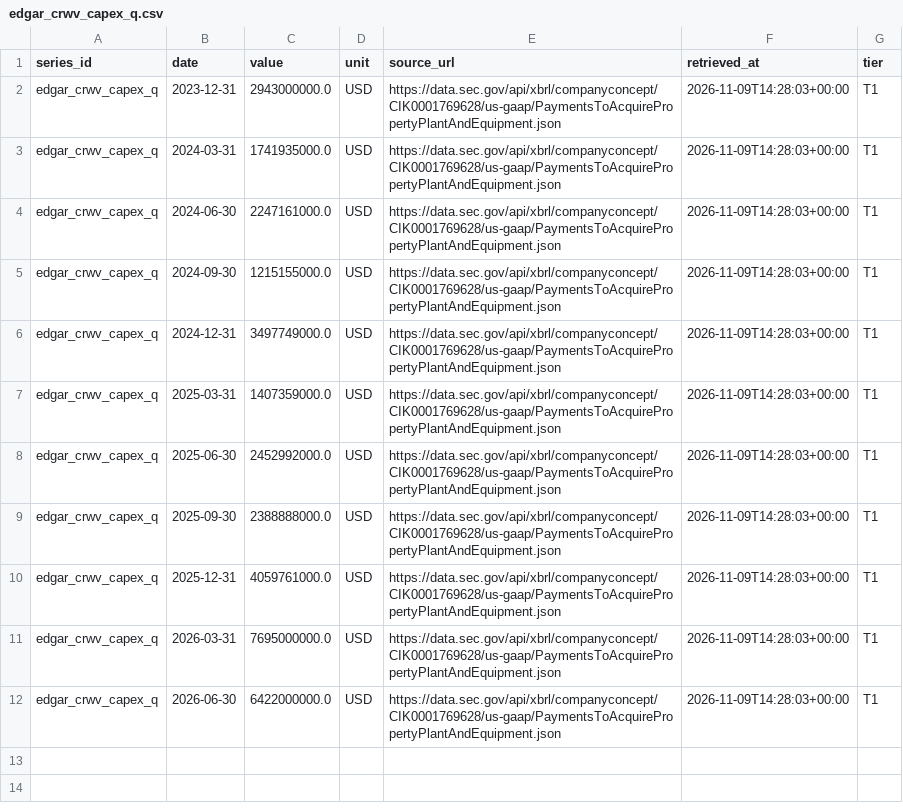
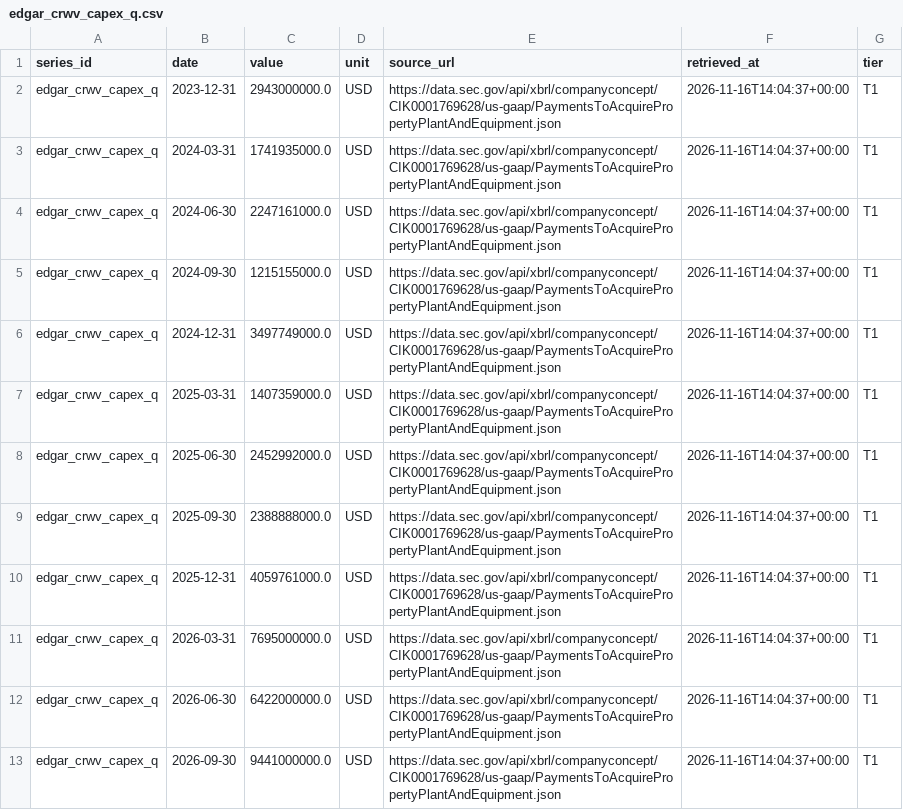
Before and after one commit to allangiraf-hub/return-on-thinking, a CSV file: data/series/edgar_crwv_capex_q.csv, drawn as a sheet.

```diff
--- a/data/series/edgar_crwv_capex_q.csv
+++ b/data/series/edgar_crwv_capex_q.csv
@@ -1,12 +1,13 @@
 series_id,date,value,unit,source_url,retrieved_at,tier
-edgar_crwv_capex_q,2023-12-31,2943000000.0,USD,https://data.sec.gov/api/xbrl/companyconcept/CIK0001769628/us-gaap/PaymentsToAcquirePropertyPlantAndEquipment.json,2026-11-09T14:28:03+00:00,T1
-edgar_crwv_capex_q,2024-03-31,1741935000.0,USD,https://data.sec.gov/api/xbrl/companyconcept/CIK0001769628/us-gaap/PaymentsToAcquirePropertyPlantAndEquipment.json,2026-11-09T14:28:03+00:00,T1
-edgar_crwv_capex_q,2024-06-30,2247161000.0,USD,https://data.sec.gov/api/xbrl/companyconcept/CIK0001769628/us-gaap/PaymentsToAcquirePropertyPlantAndEquipment.json,2026-11-09T14:28:03+00:00,T1
-edgar_crwv_capex_q,2024-09-30,1215155000.0,USD,https://data.sec.gov/api/xbrl/companyconcept/CIK0001769628/us-gaap/PaymentsToAcquirePropertyPlantAndEquipment.json,2026-11-09T14:28:03+00:00,T1
-edgar_crwv_capex_q,2024-12-31,3497749000.0,USD,https://data.sec.gov/api/xbrl/companyconcept/CIK0001769628/us-gaap/PaymentsToAcquirePropertyPlantAndEquipment.json,2026-11-09T14:28:03+00:00,T1
-edgar_crwv_capex_q,2025-03-31,1407359000.0,USD,https://data.sec.gov/api/xbrl/companyconcept/CIK0001769628/us-gaap/PaymentsToAcquirePropertyPlantAndEquipment.json,2026-11-09T14:28:03+00:00,T1
-edgar_crwv_capex_q,2025-06-30,2452992000.0,USD,https://data.sec.gov/api/xbrl/companyconcept/CIK0001769628/us-gaap/PaymentsToAcquirePropertyPlantAndEquipment.json,2026-11-09T14:28:03+00:00,T1
-edgar_crwv_capex_q,2025-09-30,2388888000.0,USD,https://data.sec.gov/api/xbrl/companyconcept/CIK0001769628/us-gaap/PaymentsToAcquirePropertyPlantAndEquipment.json,2026-11-09T14:28:03+00:00,T1
-edgar_crwv_capex_q,2025-12-31,4059761000.0,USD,https://data.sec.gov/api/xbrl/companyconcept/CIK0001769628/us-gaap/PaymentsToAcquirePropertyPlantAndEquipment.json,2026-11-09T14:28:03+00:00,T1
-edgar_crwv_capex_q,2026-03-31,7695000000.0,USD,https://data.sec.gov/api/xbrl/companyconcept/CIK0001769628/us-gaap/PaymentsToAcquirePropertyPlantAndEquipment.json,2026-11-09T14:28:03+00:00,T1
-edgar_crwv_capex_q,2026-06-30,6422000000.0,USD,https://data.sec.gov/api/xbrl/companyconcept/CIK0001769628/us-gaap/PaymentsToAcquirePropertyPlantAndEquipment.json,2026-11-09T14:28:03+00:00,T1
+edgar_crwv_capex_q,2023-12-31,2943000000.0,USD,https://data.sec.gov/api/xbrl/companyconcept/CIK0001769628/us-gaap/PaymentsToAcquirePropertyPlantAndEquipment.json,2026-11-16T14:04:37+00:00,T1
+edgar_crwv_capex_q,2024-03-31,1741935000.0,USD,https://data.sec.gov/api/xbrl/companyconcept/CIK0001769628/us-gaap/PaymentsToAcquirePropertyPlantAndEquipment.json,2026-11-16T14:04:37+00:00,T1
+edgar_crwv_capex_q,2024-06-30,2247161000.0,USD,https://data.sec.gov/api/xbrl/companyconcept/CIK0001769628/us-gaap/PaymentsToAcquirePropertyPlantAndEquipment.json,2026-11-16T14:04:37+00:00,T1
+edgar_crwv_capex_q,2024-09-30,1215155000.0,USD,https://data.sec.gov/api/xbrl/companyconcept/CIK0001769628/us-gaap/PaymentsToAcquirePropertyPlantAndEquipment.json,2026-11-16T14:04:37+00:00,T1
+edgar_crwv_capex_q,2024-12-31,3497749000.0,USD,https://data.sec.gov/api/xbrl/companyconcept/CIK0001769628/us-gaap/PaymentsToAcquirePropertyPlantAndEquipment.json,2026-11-16T14:04:37+00:00,T1
+edgar_crwv_capex_q,2025-03-31,1407359000.0,USD,https://data.sec.gov/api/xbrl/companyconcept/CIK0001769628/us-gaap/PaymentsToAcquirePropertyPlantAndEquipment.json,2026-11-16T14:04:37+00:00,T1
+edgar_crwv_capex_q,2025-06-30,2452992000.0,USD,https://data.sec.gov/api/xbrl/companyconcept/CIK0001769628/us-gaap/PaymentsToAcquirePropertyPlantAndEquipment.json,2026-11-16T14:04:37+00:00,T1
+edgar_crwv_capex_q,2025-09-30,2388888000.0,USD,https://data.sec.gov/api/xbrl/companyconcept/CIK0001769628/us-gaap/PaymentsToAcquirePropertyPlantAndEquipment.json,2026-11-16T14:04:37+00:00,T1
+edgar_crwv_capex_q,2025-12-31,4059761000.0,USD,https://data.sec.gov/api/xbrl/companyconcept/CIK0001769628/us-gaap/PaymentsToAcquirePropertyPlantAndEquipment.json,2026-11-16T14:04:37+00:00,T1
+edgar_crwv_capex_q,2026-03-31,7695000000.0,USD,https://data.sec.gov/api/xbrl/companyconcept/CIK0001769628/us-gaap/PaymentsToAcquirePropertyPlantAndEquipment.json,2026-11-16T14:04:37+00:00,T1
+edgar_crwv_capex_q,2026-06-30,6422000000.0,USD,https://data.sec.gov/api/xbrl/companyconcept/CIK0001769628/us-gaap/PaymentsToAcquirePropertyPlantAndEquipment.json,2026-11-16T14:04:37+00:00,T1
+edgar_crwv_capex_q,2026-09-30,9441000000.0,USD,https://data.sec.gov/api/xbrl/companyconcept/CIK0001769628/us-gaap/PaymentsToAcquirePropertyPlantAndEquipment.json,2026-11-16T14:04:37+00:00,T1
```
Also changed, not shown: data/raw/transcript_hits.csv, data/series/edgar_crwv_debt_issued_q.csv, 51 other files.
